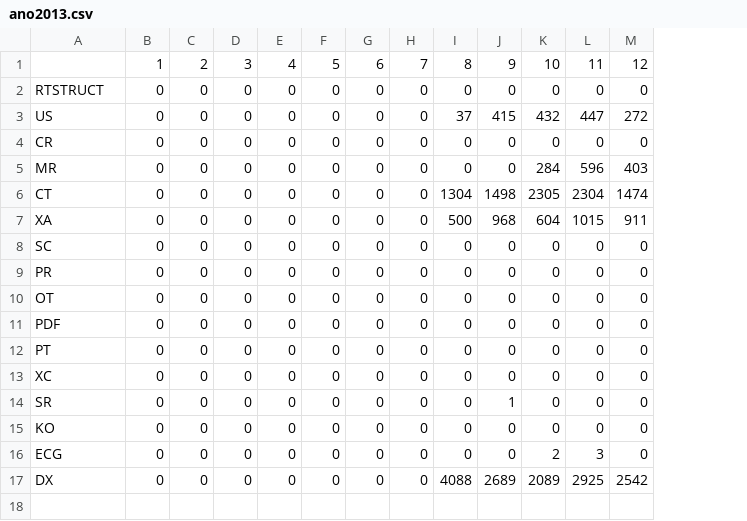
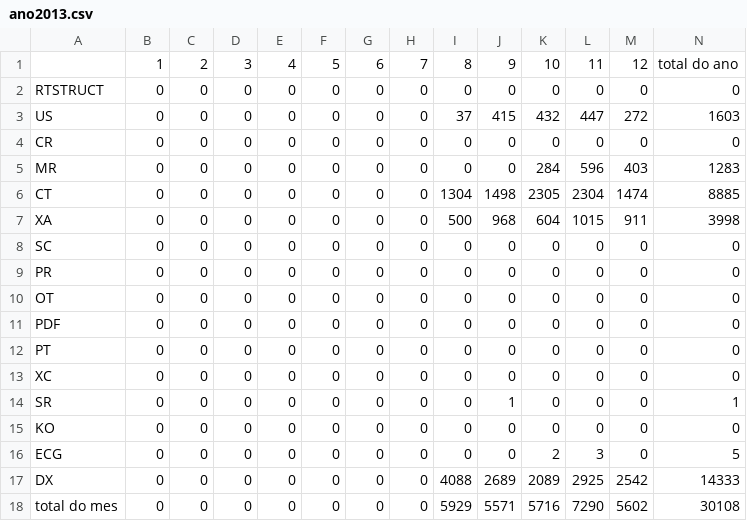
Before and after one commit to diego-lima/estudos, a CSV file: Bimed/ano2013.csv, drawn as a sheet; the diff names each change by its address in the sheet, - before the commit and + after, or states it on an @@ line.

```diff
--- a/Bimed/ano2013.csv
+++ b/Bimed/ano2013.csv
+column N, rows 1-17: total do ano | 0 | 1603 | 0 | 1283 | 8885 | 3998 | 0 | 0 | 0 | 0 | 0 | 0 | 1 | 0 | 5 | 14333
+row 18: total do mes | 0 | 0 | 0 | 0 | 0 | 0 | 0 | 5929 | 5571 | 5716 | 7290 | 5602 | 30108
```
Also changed, not shown: Bimed/ano2014.csv, Bimed/ano2015.csv, 1 other file.
